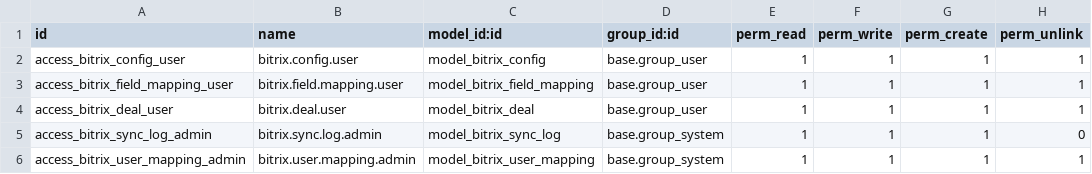
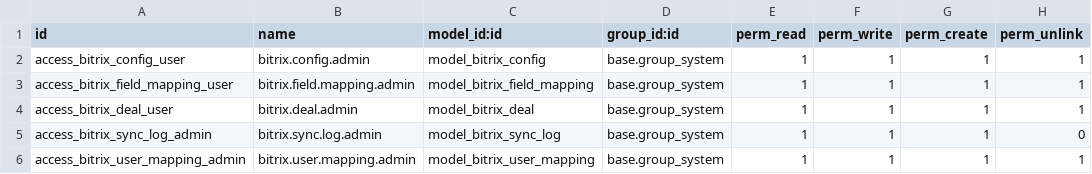
Before and after one commit to tiglla/odoo-railway, a CSV file: addons/bitrix24_connector/security/ir.model.access.csv, drawn as a sheet.

```diff
--- a/addons/bitrix24_connector/security/ir.model.access.csv
+++ b/addons/bitrix24_connector/security/ir.model.access.csv
@@ -1,5 +1,5 @@
 id,name,model_id:id,group_id:id,perm_read,perm_write,perm_create,perm_unlink
-access_bitrix_config_user,bitrix.config.user,model_bitrix_config,base.group_user,1,1,1,1
-access_bitrix_field_mapping_user,bitrix.field.mapping.user,model_bitrix_field_mapping,base.group_user,1,1,1,1
-access_bitrix_deal_user,bitrix.deal.user,model_bitrix_deal,base.group_user,1,1,1,1
+access_bitrix_config_user,bitrix.config.admin,model_bitrix_config,base.group_system,1,1,1,1
+access_bitrix_field_mapping_user,bitrix.field.mapping.admin,model_bitrix_field_mapping,base.group_system,1,1,1,1
+access_bitrix_deal_user,bitrix.deal.admin,model_bitrix_deal,base.group_system,1,1,1,1
 access_bitrix_sync_log_admin,bitrix.sync.log.admin,model_bitrix_sync_log,base.group_system,1,1,1,0
```
Also changed, not shown: 11 other files.
